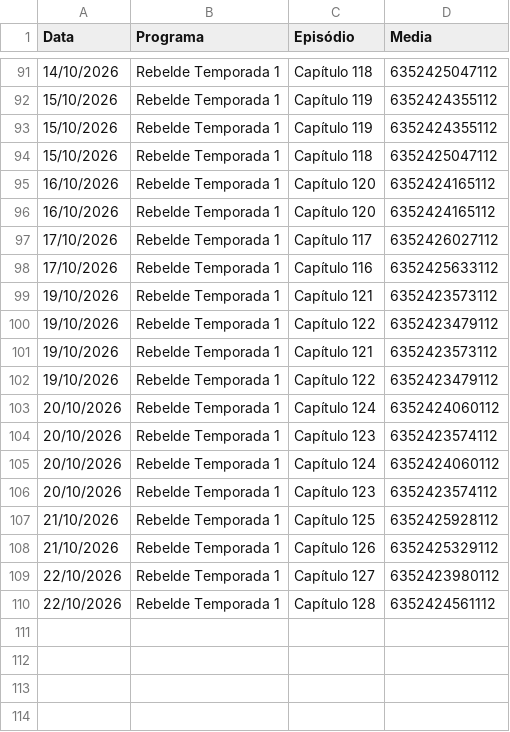
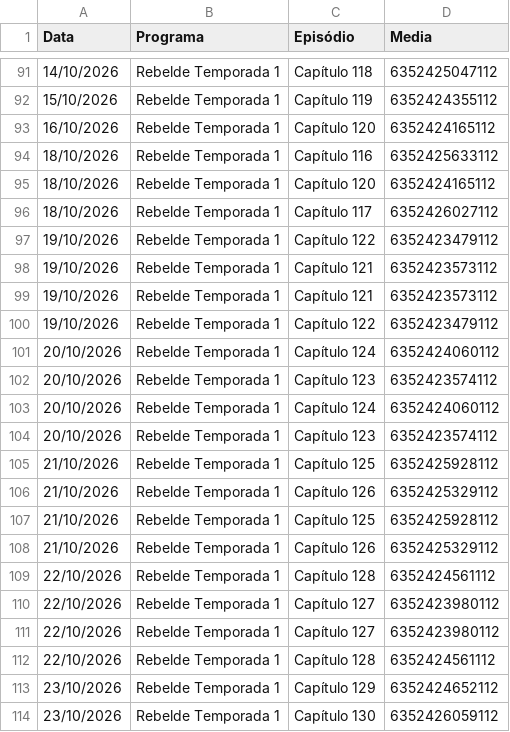
Before and after one commit to henriquerossi/Grade-SBTNovelas, a CSV file: programas/Rebelde_Temporada_1.csv, drawn as a sheet; only a part is shown, gaps mark what is left out.

```diff
--- a/programas/Rebelde_Temporada_1.csv
+++ b/programas/Rebelde_Temporada_1.csv
@@ -92,10 +92,8 @@
 15/10/2026,Rebelde Temporada 1,Capítulo 119,6352424355112
-15/10/2026,Rebelde Temporada 1,Capítulo 119,6352424355112
-15/10/2026,Rebelde Temporada 1,Capítulo 118,6352425047112
 16/10/2026,Rebelde Temporada 1,Capítulo 120,6352424165112
-16/10/2026,Rebelde Temporada 1,Capítulo 120,6352424165112
-17/10/2026,Rebelde Temporada 1,Capítulo 117,6352426027112
-17/10/2026,Rebelde Temporada 1,Capítulo 116,6352425633112
+18/10/2026,Rebelde Temporada 1,Capítulo 116,6352425633112
+18/10/2026,Rebelde Temporada 1,Capítulo 120,6352424165112
+18/10/2026,Rebelde Temporada 1,Capítulo 117,6352426027112
+19/10/2026,Rebelde Temporada 1,Capítulo 122,6352423479112
 19/10/2026,Rebelde Temporada 1,Capítulo 121,6352423573112
-19/10/2026,Rebelde Temporada 1,Capítulo 122,6352423479112
 19/10/2026,Rebelde Temporada 1,Capítulo 121,6352423573112
@@ -108,3 +106,9 @@
 21/10/2026,Rebelde Temporada 1,Capítulo 126,6352425329112
+21/10/2026,Rebelde Temporada 1,Capítulo 125,6352425928112
+21/10/2026,Rebelde Temporada 1,Capítulo 126,6352425329112
+22/10/2026,Rebelde Temporada 1,Capítulo 128,6352424561112
+22/10/2026,Rebelde Temporada 1,Capítulo 127,6352423980112
 22/10/2026,Rebelde Temporada 1,Capítulo 127,6352423980112
 22/10/2026,Rebelde Temporada 1,Capítulo 128,6352424561112
+23/10/2026,Rebelde Temporada 1,Capítulo 129,6352424652112
+23/10/2026,Rebelde Temporada 1,Capítulo 130,6352426059112
```
Also changed, not shown: programas/Abigail.csv, programas/Camaleões.csv, 3 other files.
